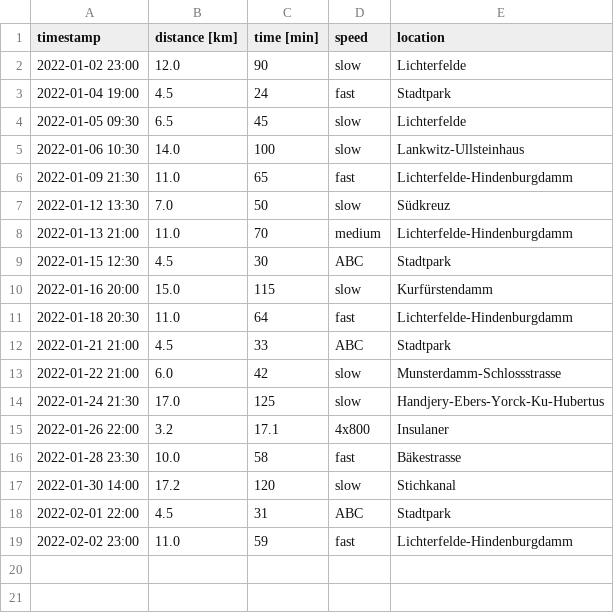
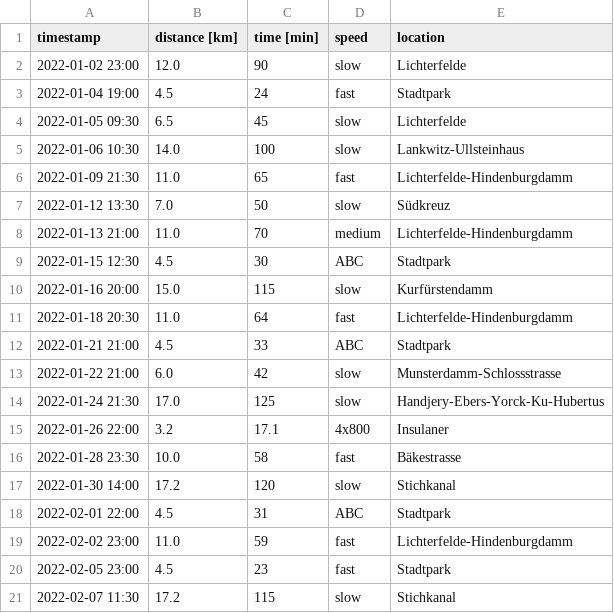
Before and after one commit to krother/running, a CSV file: data.csv, drawn as a sheet.

Commit message:
more training data

```diff
--- a/data.csv
+++ b/data.csv
@@ -19 +19,3 @@ timestamp,distance [km],time [min],speed,location
 2022-02-02 23:00,11.0,59,fast,Lichterfelde-Hindenburgdamm
+2022-02-05 23:00,4.5,23,fast,Stadtpark
+2022-02-07 11:30,17.2,115,slow,Stichkanal
```
